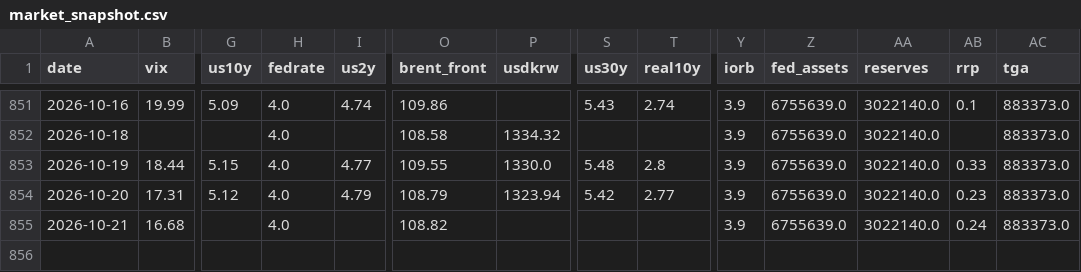
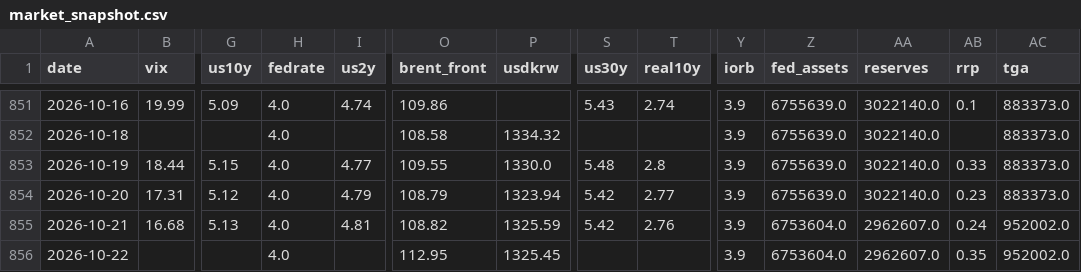
Before and after one commit to hshs9413-gif/narrative-tracker, a CSV file: docs/data/market_snapshot.csv, drawn as a sheet; only a part is shown, gaps mark what is left out; rows hold the shown columns only; the diff names each change by its address in the sheet, - before the commit and + after, or states it on an @@ line.

```diff
--- a/docs/data/market_snapshot.csv
+++ b/docs/data/market_snapshot.csv
-G855 (us10y): (empty)
+G855 (us10y): 5.13
-I855 (us2y): (empty)
+I855 (us2y): 4.81
-P855 (usdkrw): (empty)
+P855 (usdkrw): 1325.59
-S855 (us30y): (empty)
+S855 (us30y): 5.42
-T855 (real10y): (empty)
+T855 (real10y): 2.76
-Z855 (fed_assets): 6755639.0
+Z855 (fed_assets): 6753604.0
-AA855 (reserves): 3022140.0
+AA855 (reserves): 2962607.0
-AC855 (tga): 883373.0
+AC855 (tga): 952002.0
+row 856: 2026-10-22 |  |  | 4.0 |  | 112.95 | 1325.45 |  |  | 3.9 | 6753604.0 | 2962607.0 | 0.35 | 952002.0
```
Also changed, not shown: docs/data/range_log.csv, docs/data/regime_log.csv, 3 other files.
